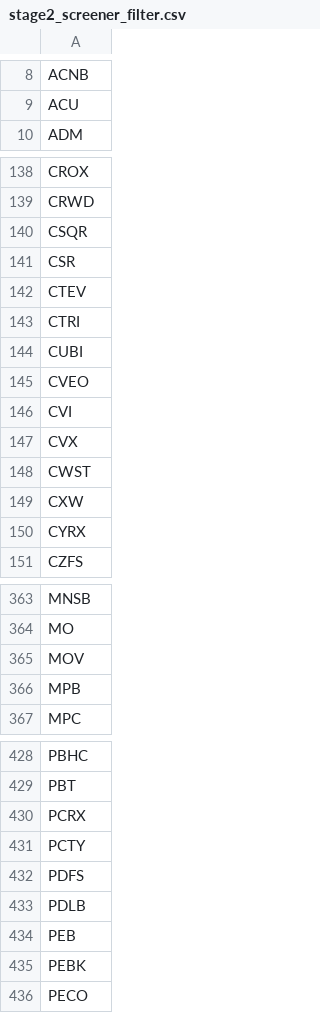
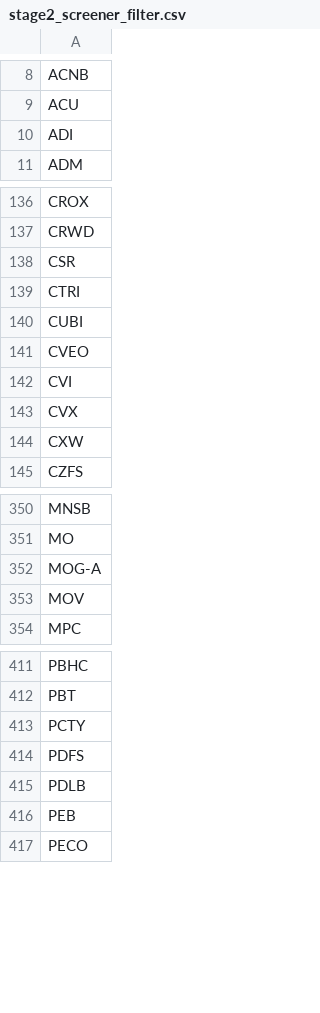
Before and after one commit to githhhh/Yfinance_data, a CSV file: us/stage2/stage2_screener_filter.csv, drawn as a sheet; only a part is shown, gaps mark what is left out; the diff covers the shown part only.

```diff
--- a/us/stage2/stage2_screener_filter.csv
+++ b/us/stage2/stage2_screener_filter.csv
@@ -9,2 +9,3 @@ ACNB
 ACU
+ADI
 ADM
@@ -139,5 +137,3 @@ CROX
 CRWD
-CSQR
 CSR
-CTEV
 CTRI
@@ -147,5 +143,3 @@ CVI
 CVX
-CWST
 CXW
-CYRX
 CZFS
@@ -364,4 +351,4 @@ MNSB
 MO
+MOG-A
 MOV
-MPB
 MPC
@@ -429,3 +412,2 @@ PBHC
 PBT
-PCRX
 PCTY
@@ -434,3 +416,2 @@ PDLB
 PEB
-PEBK
 PECO
```
Also changed, not shown: 12 added rows and 37 removed rows elsewhere in this file, us/52wk_new_high_results.csv, us/eps_growth_screener_results.csv, 8 other files.
